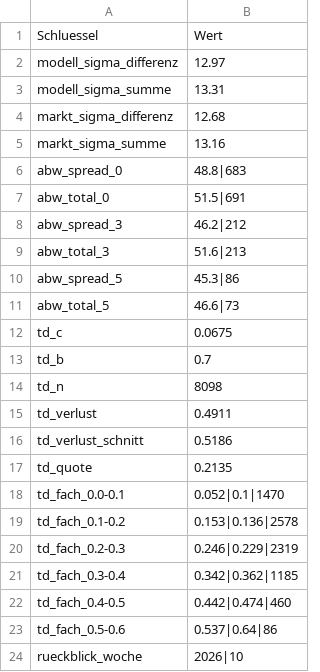
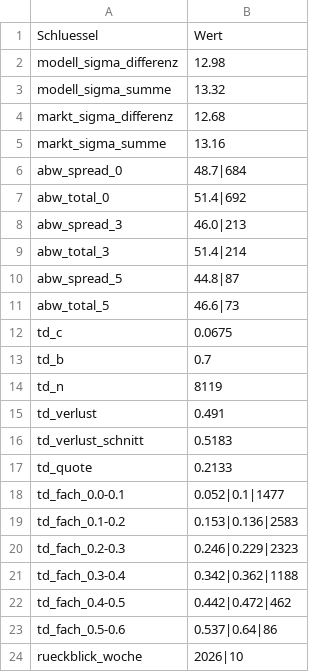
Before and after one commit to gobitodic0007-hash/Wettmodell, a CSV file: daten/nfl-guete.csv, drawn as a sheet.

```diff
--- a/daten/nfl-guete.csv
+++ b/daten/nfl-guete.csv
@@ -1,11 +1,11 @@
 Schluessel,Wert
-modell_sigma_differenz,12.97
-modell_sigma_summe,13.31
+modell_sigma_differenz,12.98
+modell_sigma_summe,13.32
 markt_sigma_differenz,12.68
 markt_sigma_summe,13.16
-abw_spread_0,48.8|683
-abw_total_0,51.5|691
-abw_spread_3,46.2|212
-abw_total_3,51.6|213
-abw_spread_5,45.3|86
+abw_spread_0,48.7|684
+abw_total_0,51.4|692
+abw_spread_3,46.0|213
+abw_total_3,51.4|214
+abw_spread_5,44.8|87
 abw_total_5,46.6|73
@@ -13,11 +13,11 @@ td_c,0.0675
 td_b,0.7
-td_n,8098
-td_verlust,0.4911
-td_verlust_schnitt,0.5186
-td_quote,0.2135
-td_fach_0.0-0.1,0.052|0.1|1470
-td_fach_0.1-0.2,0.153|0.136|2578
-td_fach_0.2-0.3,0.246|0.229|2319
-td_fach_0.3-0.4,0.342|0.362|1185
-td_fach_0.4-0.5,0.442|0.474|460
+td_n,8119
+td_verlust,0.491
+td_verlust_schnitt,0.5183
+td_quote,0.2133
+td_fach_0.0-0.1,0.052|0.1|1477
+td_fach_0.1-0.2,0.153|0.136|2583
+td_fach_0.2-0.3,0.246|0.229|2323
+td_fach_0.3-0.4,0.342|0.362|1188
+td_fach_0.4-0.5,0.442|0.472|462
 td_fach_0.5-0.6,0.537|0.64|86
```
Also changed, not shown: daten/nfl-linien.csv, daten/nfl-spiele.csv, 5 other files.
